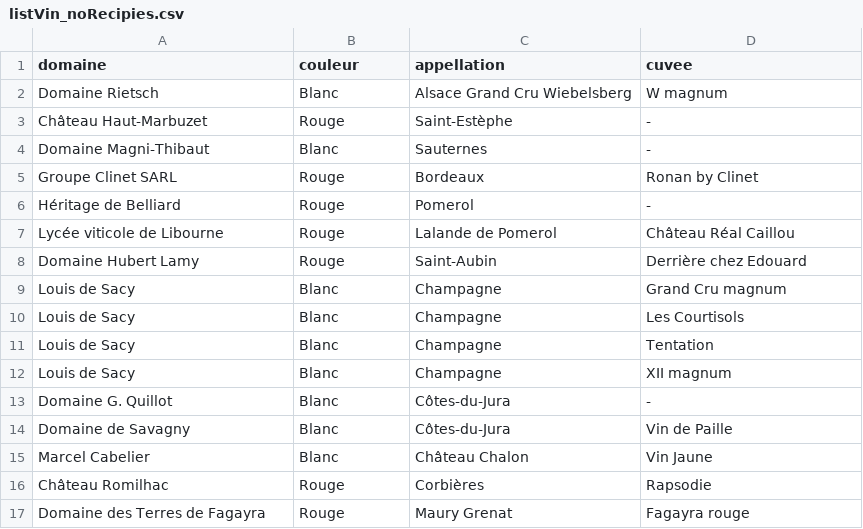
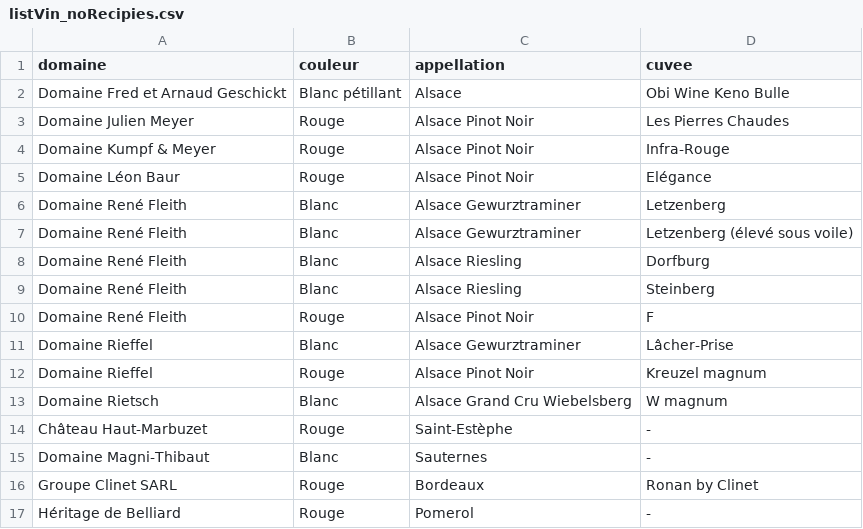
Before and after one commit to brignogan/brignogan.github.io, a CSV file: CookBook/listVin_noRecipies.csv, drawn as a sheet; only a part is shown; the shorter side is filled out with more unchanged rows; the diff names each change by its address in the sheet, - before the commit and + after, or states it on an @@ line.

```diff
--- a/CookBook/listVin_noRecipies.csv
+++ b/CookBook/listVin_noRecipies.csv
+row 2: Domaine Fred et Arnaud Geschickt | Blanc pétillant | Alsace | Obi Wine Keno Bulle
+row 3: Domaine Julien Meyer | Rouge | Alsace Pinot Noir | Les Pierres Chaudes
+row 4: Domaine Kumpf & Meyer | Rouge | Alsace Pinot Noir | Infra-Rouge
+row 5: Domaine Léon Baur | Rouge | Alsace Pinot Noir | Elégance
+row 6: Domaine René Fleith | Blanc | Alsace Gewurztraminer | Letzenberg
+row 7: Domaine René Fleith | Blanc | Alsace Gewurztraminer | Letzenberg (élevé sous voile)
+row 8: Domaine René Fleith | Blanc | Alsace Riesling | Dorfburg
+row 9: Domaine René Fleith | Blanc | Alsace Riesling | Steinberg
+row 10: Domaine René Fleith | Rouge | Alsace Pinot Noir | F
+row 11: Domaine Rieffel | Blanc | Alsace Gewurztraminer | Lâcher-Prise
+row 12: Domaine Rieffel | Rouge | Alsace Pinot Noir | Kreuzel magnum
```
Also changed, not shown: 3 other files.
